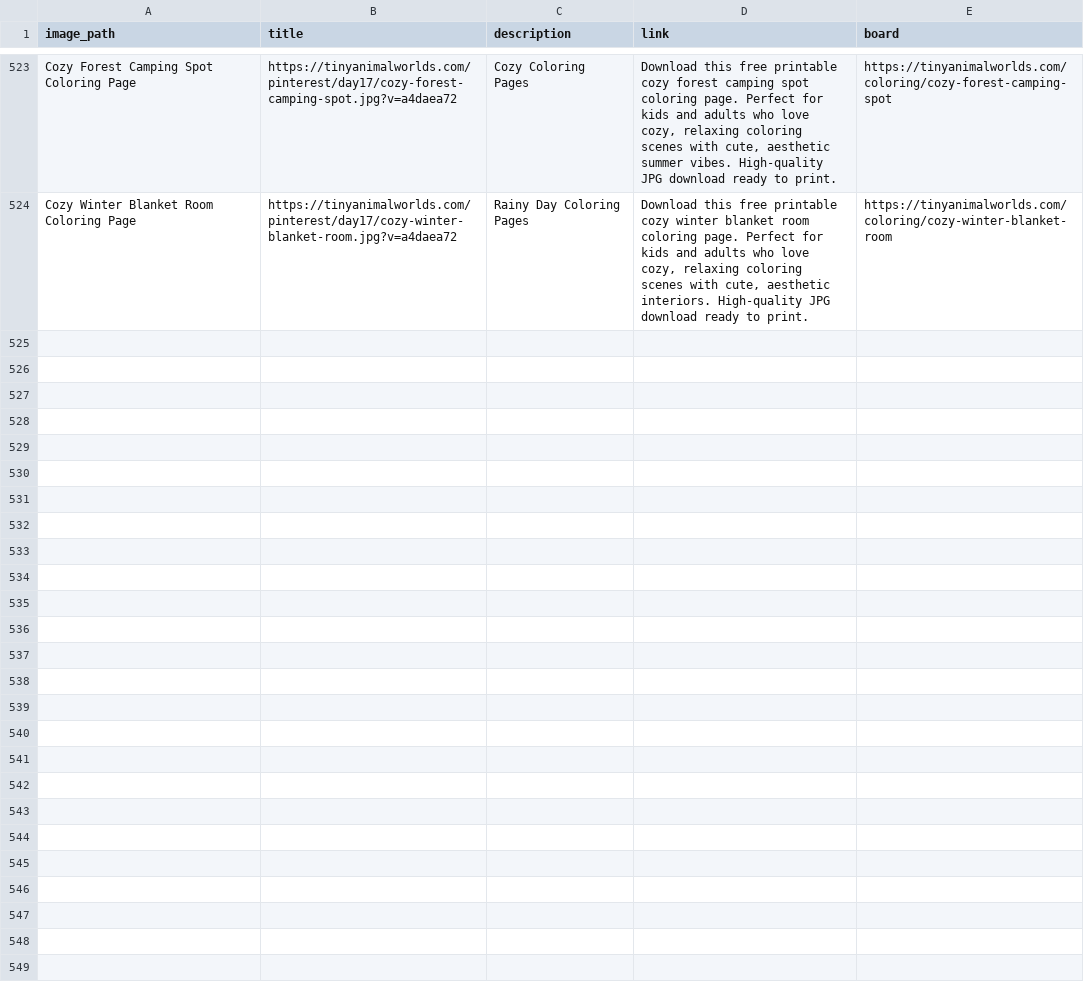
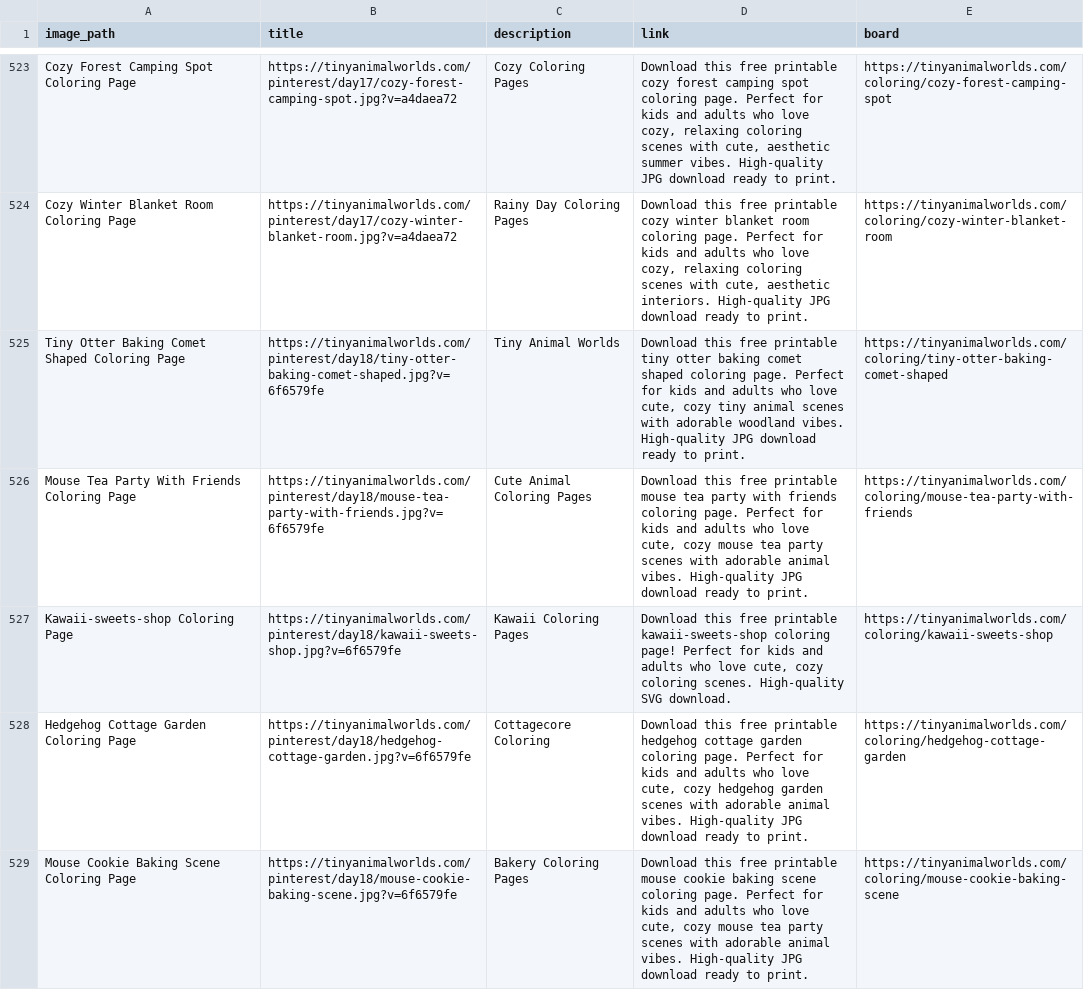
Before and after one commit to a19516112712-png/cozy-coloring-world, a CSV file: pinterest-final.csv, drawn as a sheet; only a part is shown, gaps mark what is left out; the diff covers the shown part only; the diff names each change by its address in the sheet, - before the commit and + after, or states it on an @@ line.

Commit message:
Day18 Pinterest: 10 new pins with cache busting

```diff
--- a/pinterest-final.csv
+++ b/pinterest-final.csv
+row 525: Tiny Otter Baking Comet Shaped Coloring Page | https://tinyanimalworlds.com/pinterest/day18/tiny-otter-baking-comet-shaped.jpg?v=6f6579fe | Tiny Animal Worlds | Download this free printable tiny otter baking comet shaped coloring page. Perfect for kids and adults who love cute, cozy tiny animal scenes with adorable woodland vibes. High-quality JPG download ready to print. | https://tinyanimalworlds.com/coloring/tiny-otter-baking-comet-shaped
+row 526: Mouse Tea Party With Friends Coloring Page | https://tinyanimalworlds.com/pinterest/day18/mouse-tea-party-with-friends.jpg?v=6f6579fe | Cute Animal Coloring Pages | Download this free printable mouse tea party with friends coloring page. Perfect for kids and adults who love cute, cozy mouse tea party scenes with adorable animal vibes. High-quality JPG download ready to print. | https://tinyanimalworlds.com/coloring/mouse-tea-party-with-friends
+row 527: Kawaii-sweets-shop Coloring Page | https://tinyanimalworlds.com/pinterest/day18/kawaii-sweets-shop.jpg?v=6f6579fe | Kawaii Coloring Pages | Download this free printable kawaii-sweets-shop coloring page! Perfect for kids and adults who love cute, cozy coloring scenes. High-quality SVG download. | https://tinyanimalworlds.com/coloring/kawaii-sweets-shop
+row 528: Hedgehog Cottage Garden Coloring Page | https://tinyanimalworlds.com/pinterest/day18/hedgehog-cottage-garden.jpg?v=6f6579fe | Cottagecore Coloring | Download this free printable hedgehog cottage garden coloring page. Perfect for kids and adults who love cute, cozy hedgehog garden scenes with adorable animal vibes. High-quality JPG download ready to print. | https://tinyanimalworlds.com/coloring/hedgehog-cottage-garden
+row 529: Mouse Cookie Baking Scene Coloring Page | https://tinyanimalworlds.com/pinterest/day18/mouse-cookie-baking-scene.jpg?v=6f6579fe | Bakery Coloring Pages | Download this free printable mouse cookie baking scene coloring page. Perfect for kids and adults who love cute, cozy mouse tea party scenes with adorable animal vibes. High-quality JPG download ready to print. | https://tinyanimalworlds.com/coloring/mouse-cookie-baking-scene
```
Also changed, not shown: 5 added rows elsewhere in this file, 13 other files.
